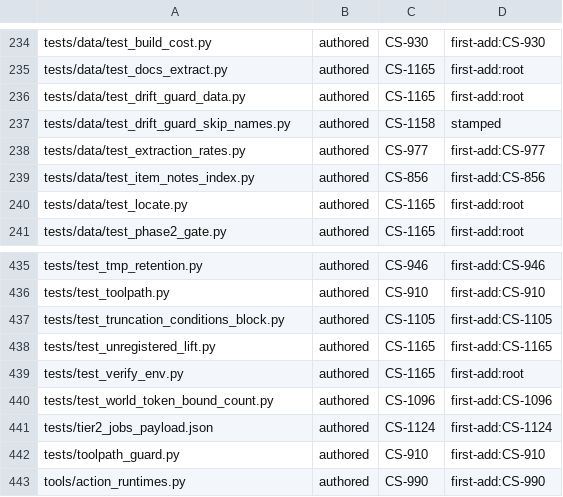
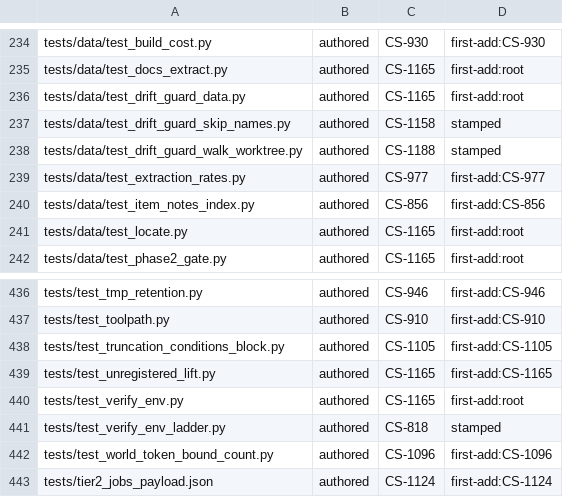
Before and after one commit to Remus3/ClockSpeed, a TSV file: tools/provenance.tsv, drawn as a sheet; only a part is shown, gaps mark what is left out; the shorter side is filled out with more unchanged rows.

Commit message:
CS-1188, CS-818 - stamp two new tests

```diff
--- a/tools/provenance.tsv
+++ b/tools/provenance.tsv
@@ -237,2 +237,3 @@ tests/data/test_drift_guard_data.py	authored	CS-1165	first-add:root
 tests/data/test_drift_guard_skip_names.py	authored	CS-1158	stamped
+tests/data/test_drift_guard_walk_worktree.py	authored	CS-1188	stamped
 tests/data/test_extraction_rates.py	authored	CS-977	first-add:CS-977
@@ -439,2 +440,3 @@ tests/test_unregistered_lift.py	authored	CS-1165	first-add:CS-1165
 tests/test_verify_env.py	authored	CS-1165	first-add:root
+tests/test_verify_env_ladder.py	authored	CS-818	stamped
 tests/test_world_token_bound_count.py	authored	CS-1096	first-add:CS-1096
```
